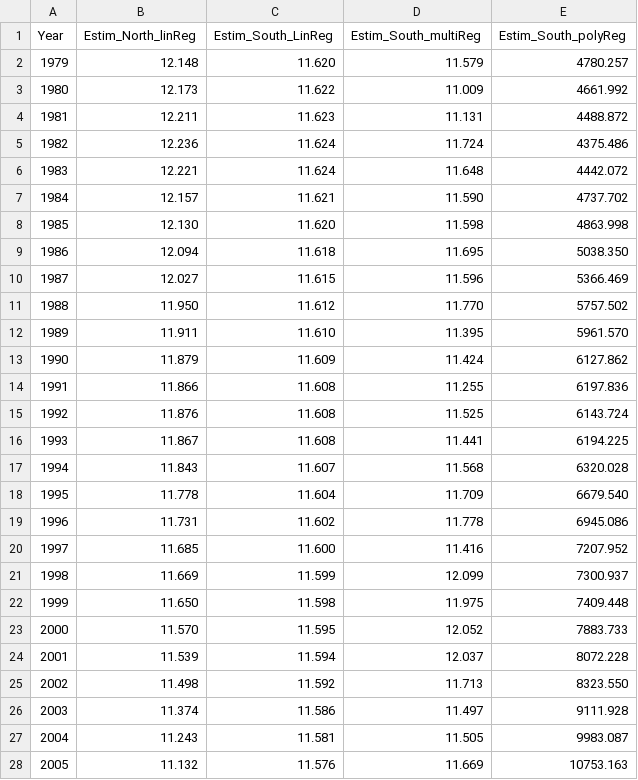
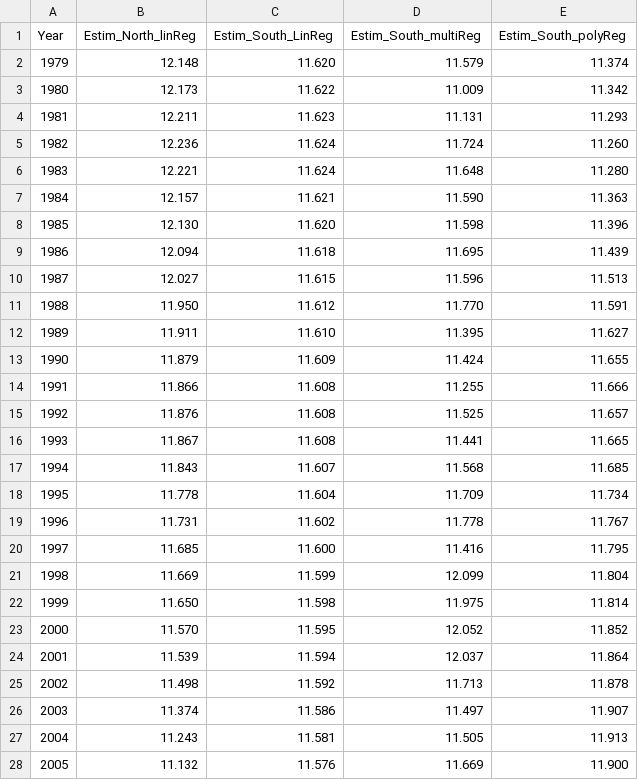
Before and after one commit to Athrya-pg/CMT_project_Sea_ice_extent, a CSV file: outputs/y_estimations.csv, drawn as a sheet; only a part is shown; the diff covers the shown part only.

```diff
--- a/outputs/y_estimations.csv
+++ b/outputs/y_estimations.csv
@@ -1,28 +1,28 @@
 Year,Estim_North_linReg,Estim_South_LinReg,Estim_South_multiReg,Estim_South_polyReg
-1979,12.148,11.620,11.579,4780.257
-1980,12.173,11.622,11.009,4661.992
-1981,12.211,11.623,11.131,4488.872
-1982,12.236,11.624,11.724,4375.486
-1983,12.221,11.624,11.648,4442.072
-1984,12.157,11.621,11.590,4737.702
-1985,12.130,11.620,11.598,4863.998
-1986,12.094,11.618,11.695,5038.350
-1987,12.027,11.615,11.596,5366.469
-1988,11.950,11.612,11.770,5757.502
-1989,11.911,11.610,11.395,5961.570
-1990,11.879,11.609,11.424,6127.862
-1991,11.866,11.608,11.255,6197.836
-1992,11.876,11.608,11.525,6143.724
-1993,11.867,11.608,11.441,6194.225
-1994,11.843,11.607,11.568,6320.028
-1995,11.778,11.604,11.709,6679.540
-1996,11.731,11.602,11.778,6945.086
-1997,11.685,11.600,11.416,7207.952
-1998,11.669,11.599,12.099,7300.937
-1999,11.650,11.598,11.975,7409.448
-2000,11.570,11.595,12.052,7883.733
-2001,11.539,11.594,12.037,8072.228
-2002,11.498,11.592,11.713,8323.550
-2003,11.374,11.586,11.497,9111.928
-2004,11.243,11.581,11.505,9983.087
-2005,11.132,11.576,11.669,10753.163
+1979,12.148,11.620,11.579,11.374
+1980,12.173,11.622,11.009,11.342
+1981,12.211,11.623,11.131,11.293
+1982,12.236,11.624,11.724,11.260
+1983,12.221,11.624,11.648,11.280
+1984,12.157,11.621,11.590,11.363
+1985,12.130,11.620,11.598,11.396
+1986,12.094,11.618,11.695,11.439
+1987,12.027,11.615,11.596,11.513
+1988,11.950,11.612,11.770,11.591
+1989,11.911,11.610,11.395,11.627
+1990,11.879,11.609,11.424,11.655
+1991,11.866,11.608,11.255,11.666
+1992,11.876,11.608,11.525,11.657
+1993,11.867,11.608,11.441,11.665
+1994,11.843,11.607,11.568,11.685
+1995,11.778,11.604,11.709,11.734
+1996,11.731,11.602,11.778,11.767
+1997,11.685,11.600,11.416,11.795
+1998,11.669,11.599,12.099,11.804
+1999,11.650,11.598,11.975,11.814
+2000,11.570,11.595,12.052,11.852
+2001,11.539,11.594,12.037,11.864
+2002,11.498,11.592,11.713,11.878
+2003,11.374,11.586,11.497,11.907
+2004,11.243,11.581,11.505,11.913
+2005,11.132,11.576,11.669,11.900
```
Also changed, not shown: 18 edited cells elsewhere in this file, 5 other files.
